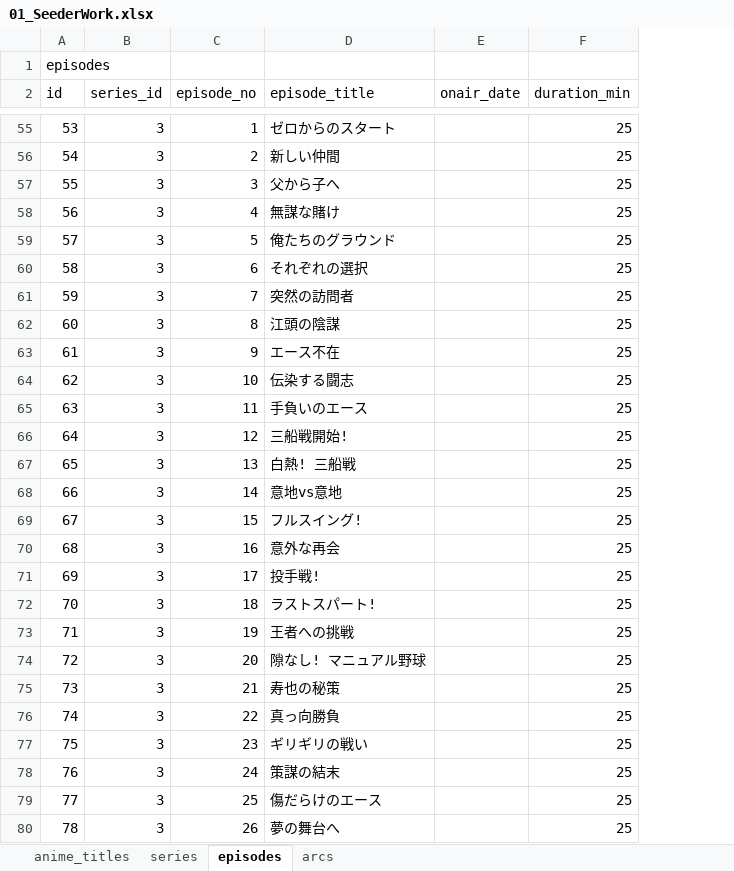
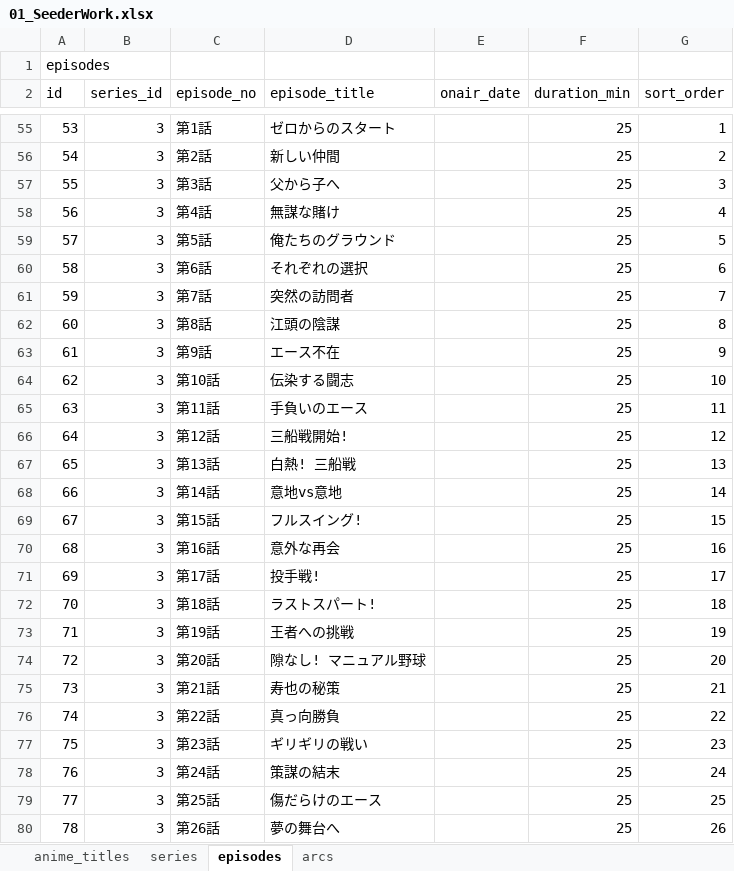
Before and after one commit to Gshimabuku/anime_library, an Excel workbook: database/seeders/01_SeederWork.xlsx, sheet episodes, drawn as a sheet; only a part is shown, gaps mark what is left out; values as stored, in another font and other column widths than the file's, no borders; the diff covers the shown part only; the diff names each change by its address in the sheet, - before the commit and + after, or states it on an @@ line.

```diff
--- a/database/seeders/01_SeederWork.xlsx (sheet episodes)
+++ b/database/seeders/01_SeederWork.xlsx (sheet episodes)
+column G (sort_order), rows 55-80: 1 | 2 | 3 | 4 | 5 | 6 | 7 | 8 | 9 | 10 | 11 | 12 | 13 | 14 | 15 | 16 | 17 | 18 | 19 | 20 | 21 | 22 | 23 | 24 | 25 | 26
-C55 (episode_no): 1
+C55 (episode_no): 第1話
-C56 (episode_no): 2
+C56 (episode_no): 第2話
-C57 (episode_no): 3
+C57 (episode_no): 第3話
-C58 (episode_no): 4
+C58 (episode_no): 第4話
-C59 (episode_no): 5
+C59 (episode_no): 第5話
-C60 (episode_no): 6
+C60 (episode_no): 第6話
-C61 (episode_no): 7
+C61 (episode_no): 第7話
-C62 (episode_no): 8
+C62 (episode_no): 第8話
-C63 (episode_no): 9
+C63 (episode_no): 第9話
-C64 (episode_no): 10
+C64 (episode_no): 第10話
-C65 (episode_no): 11
+C65 (episode_no): 第11話
-C66 (episode_no): 12
+C66 (episode_no): 第12話
-C67 (episode_no): 13
+C67 (episode_no): 第13話
-C68 (episode_no): 14
+C68 (episode_no): 第14話
-C69 (episode_no): 15
+C69 (episode_no): 第15話
-C70 (episode_no): 16
+C70 (episode_no): 第16話
-C71 (episode_no): 17
+C71 (episode_no): 第17話
-C72 (episode_no): 18
+C72 (episode_no): 第18話
-C73 (episode_no): 19
+C73 (episode_no): 第19話
-C74 (episode_no): 20
+C74 (episode_no): 第20話
-C75 (episode_no): 21
+C75 (episode_no): 第21話
-C76 (episode_no): 22
+C76 (episode_no): 第22話
-C77 (episode_no): 23
+C77 (episode_no): 第23話
-C78 (episode_no): 24
+C78 (episode_no): 第24話
-C79 (episode_no): 25
+C79 (episode_no): 第25話
-C80 (episode_no): 26
+C80 (episode_no): 第26話
```
Also changed, not shown: 131 edited cells elsewhere in this sheet, 18 other files.
